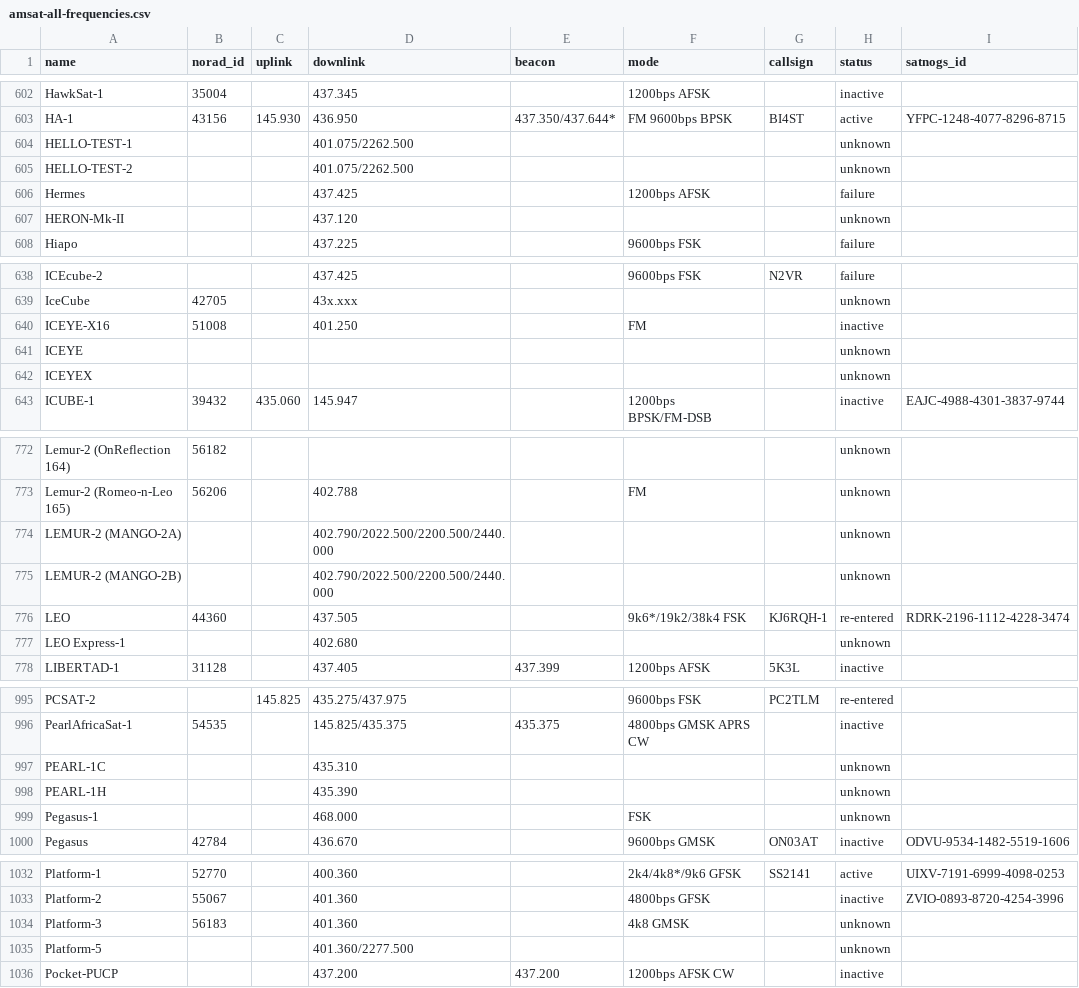
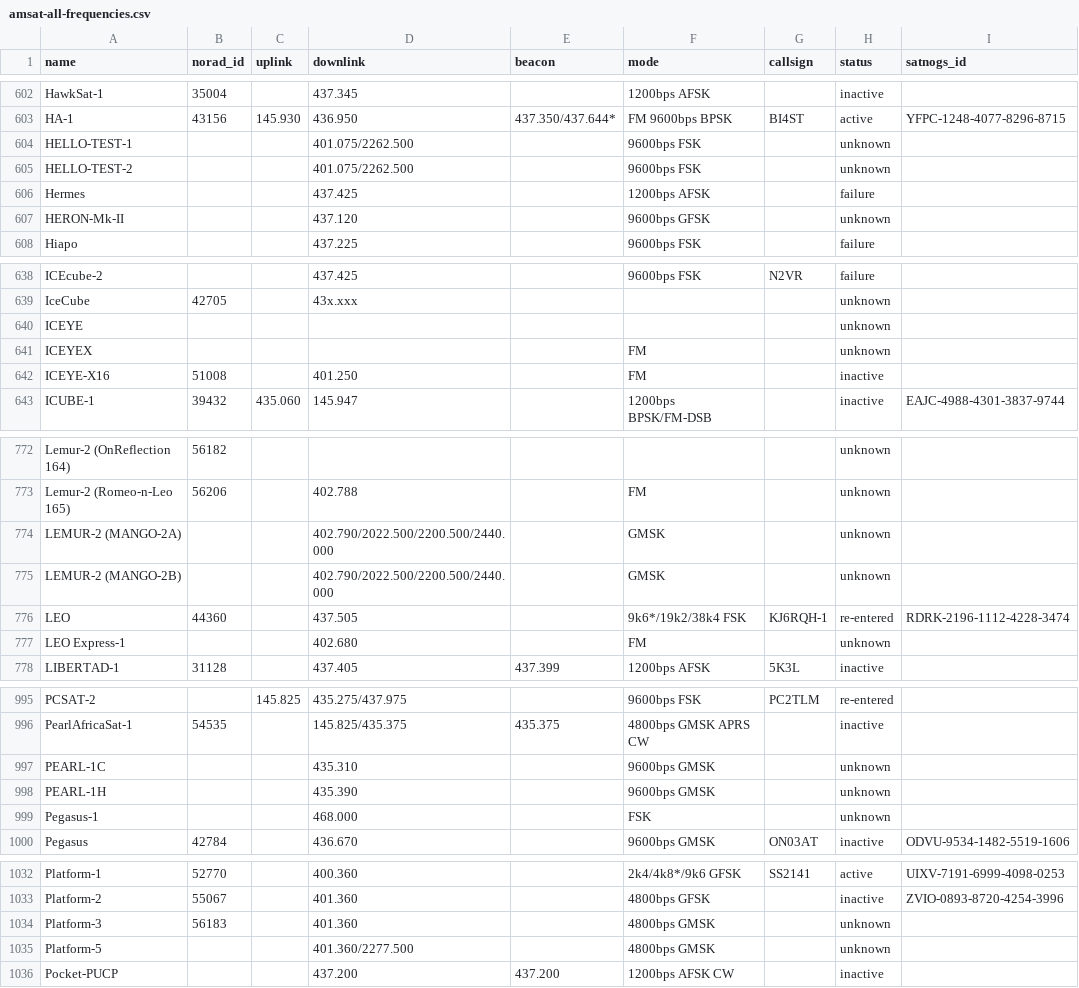
Before and after one commit to palewire/amateur-satellite-database, a CSV file: data/amsat-all-frequencies.csv, drawn as a sheet; only a part is shown, gaps mark what is left out; the diff covers the shown part only.

```diff
--- a/data/amsat-all-frequencies.csv
+++ b/data/amsat-all-frequencies.csv
@@ -603,6 +603,6 @@ HawkSat-1,35004,,437.345,,1200bps AFSK,,inactive,
 HA-1,43156,145.930,436.950,437.350/437.644*,FM 9600bps BPSK,BI4ST,active,YFPC-1248-4077-8296-8715
-HELLO-TEST-1,,,401.075/2262.500,,,,unknown,
-HELLO-TEST-2,,,401.075/2262.500,,,,unknown,
+HELLO-TEST-1,,,401.075/2262.500,,9600bps FSK,,unknown,
+HELLO-TEST-2,,,401.075/2262.500,,9600bps FSK,,unknown,
 Hermes,,,437.425,,1200bps AFSK,,failure,
-HERON-Mk-II,,,437.120,,,,unknown,
+HERON-Mk-II,,,437.120,,9600bps GFSK,,unknown,
 Hiapo,,,437.225,,9600bps FSK,,failure,
@@ -639,5 +639,5 @@ ICEcube-2,,,437.425,,9600bps FSK,N2VR,failure,
 IceCube,42705,,43x.xxx,,,,unknown,
+ICEYE,,,,,,,unknown,
+ICEYEX,,,,,FM,,unknown,
 ICEYE-X16,51008,,401.250,,FM,,inactive,
-ICEYE,,,,,,,unknown,
-ICEYEX,,,,,,,unknown,
 ICUBE-1,39432,435.060,145.947,,1200bps BPSK/FM-DSB,,inactive,EAJC-4988-4301-3837-9744
@@ -773,6 +773,6 @@ Lemur-2 (OnReflection 164),56182,,,,,,unknown,
 Lemur-2 (Romeo-n-Leo 165),56206,,402.788,,FM,,unknown,
-LEMUR-2 (MANGO-2A),,,402.790/2022.500/2200.500/2440.000,,,,unknown,
-LEMUR-2 (MANGO-2B),,,402.790/2022.500/2200.500/2440.000,,,,unknown,
+LEMUR-2 (MANGO-2A),,,402.790/2022.500/2200.500/2440.000,,GMSK,,unknown,
+LEMUR-2 (MANGO-2B),,,402.790/2022.500/2200.500/2440.000,,GMSK,,unknown,
 LEO,44360,,437.505,,9k6*/19k2/38k4 FSK,KJ6RQH-1,re-entered,RDRK-2196-1112-4228-3474
-LEO Express-1,,,402.680,,,,unknown,
+LEO Express-1,,,402.680,,FM,,unknown,
 LIBERTAD-1,31128,,437.405,437.399,1200bps AFSK,5K3L,inactive,
@@ -996,4 +996,4 @@ PCSAT-2,,145.825,435.275/437.975,,9600bps FSK,PC2TLM,re-entered,
 PearlAfricaSat-1,54535,,145.825/435.375,435.375,4800bps GMSK APRS CW,,inactive,
-PEARL-1C,,,435.310,,,,unknown,
-PEARL-1H,,,435.390,,,,unknown,
+PEARL-1C,,,435.310,,9600bps GMSK,,unknown,
+PEARL-1H,,,435.390,,9600bps GMSK,,unknown,
 Pegasus-1,,,468.000,,FSK,,unknown,
@@ -1033,4 +1033,4 @@ Platform-1,52770,,400.360,,2k4/4k8*/9k6 GFSK,SS2141,active,UIXV-7191-6999-4098-0
 Platform-2,55067,,401.360,,4800bps GFSK,,inactive,ZVIO-0893-8720-4254-3996
-Platform-3,56183,,401.360,,4k8 GMSK,,unknown,
-Platform-5,,,401.360/2277.500,,,,unknown,
+Platform-3,56183,,401.360,,4800bps GMSK,,unknown,
+Platform-5,,,401.360/2277.500,,4800bps GMSK,,unknown,
 Pocket-PUCP,,,437.200,437.200,1200bps AFSK CW,,inactive,
```
Also changed, not shown: 13 edited cells elsewhere in this file, 1 other file.
